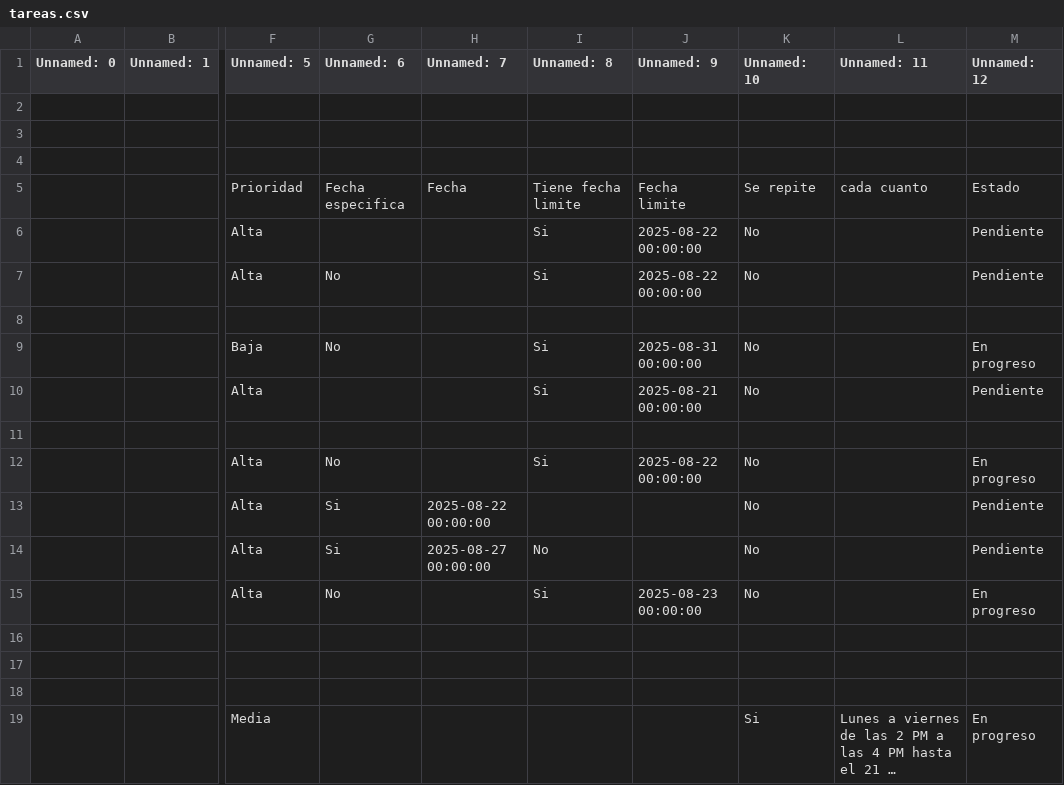
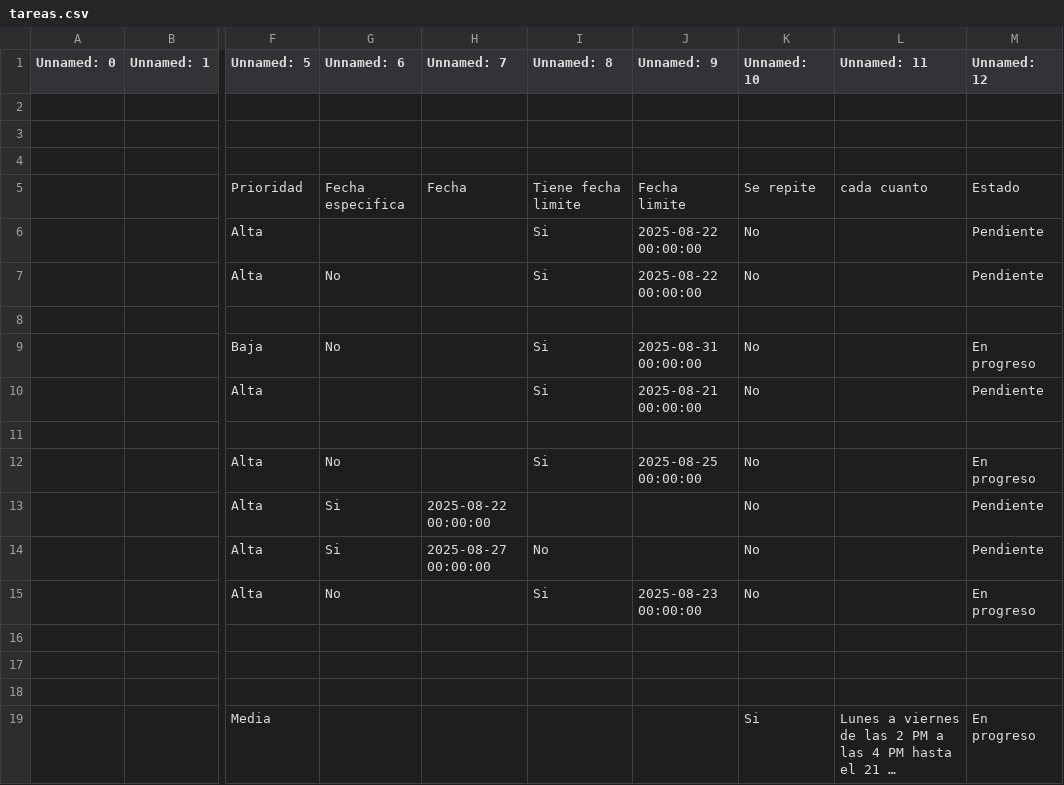
Before and after one commit to lordgarrobo-cpu/ToDoListUpdater, a CSV file: data/tareas.csv, drawn as a sheet; only a part is shown, gaps mark what is left out; long unchanged cells end in …; the diff names each change by its address in the sheet, - before the commit and + after, or states it on an @@ line.

```diff
--- a/data/tareas.csv
+++ b/data/tareas.csv
-J12 (Unnamed: 9): 2025-08-22 00:00:00
+J12 (Unnamed: 9): 2025-08-25 00:00:00
```
Also changed, not shown: 1 other file.
